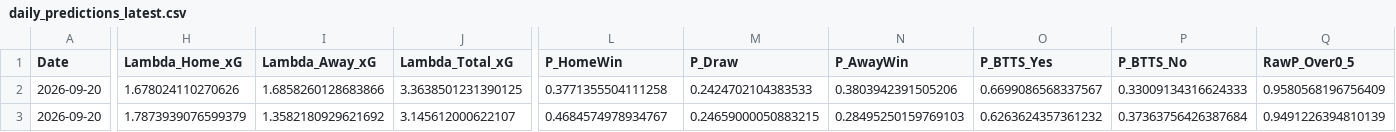
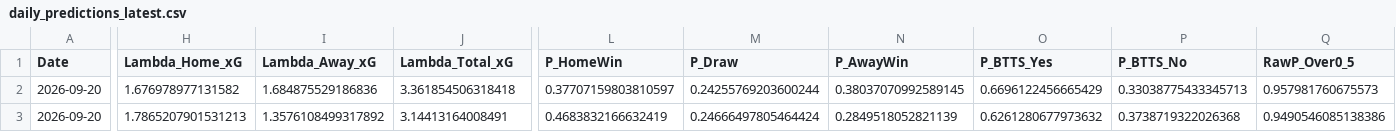
Before and after one commit to mkcesc1988/epl-prediction-engine, a CSV file: data/processed/daily_predictions_latest.csv, drawn as a sheet; only a part is shown, gaps mark what is left out; the diff covers the shown part only; the diff names each change by its address in the sheet, - before the commit and + after, or states it on an @@ line.

```diff
--- a/data/processed/daily_predictions_latest.csv
+++ b/data/processed/daily_predictions_latest.csv
-H2 (Lambda_Home_xG): 1.678024110270626
+H2 (Lambda_Home_xG): 1.676978977131582
-I2 (Lambda_Away_xG): 1.6858260128683866
+I2 (Lambda_Away_xG): 1.684875529186836
-J2 (Lambda_Total_xG): 3.3638501231390125
+J2 (Lambda_Total_xG): 3.361854506318418
-L2 (P_HomeWin): 0.3771355504111258
+L2 (P_HomeWin): 0.37707159803810597
-M2 (P_Draw): 0.2424702104383533
+M2 (P_Draw): 0.24255769203600244
-N2 (P_AwayWin): 0.3803942391505206
+N2 (P_AwayWin): 0.38037070992589145
-O2 (P_BTTS_Yes): 0.6699086568337567
+O2 (P_BTTS_Yes): 0.6696122456665429
-P2 (P_BTTS_No): 0.33009134316624333
+P2 (P_BTTS_No): 0.33038775433345713
-Q2 (RawP_Over0_5): 0.9580568196756409
+Q2 (RawP_Over0_5): 0.957981760675573
-H3 (Lambda_Home_xG): 1.7873939076599379
+H3 (Lambda_Home_xG): 1.7865207901531213
-I3 (Lambda_Away_xG): 1.3582180929621692
+I3 (Lambda_Away_xG): 1.3576108499317892
-J3 (Lambda_Total_xG): 3.145612000622107
+J3 (Lambda_Total_xG): 3.14413164008491
-L3 (P_HomeWin): 0.4684574978934767
+L3 (P_HomeWin): 0.4683832166632419
-M3 (P_Draw): 0.24659000050883215
+M3 (P_Draw): 0.24666497805464424
-N3 (P_AwayWin): 0.28495250159769103
+N3 (P_AwayWin): 0.2849518052821139
-O3 (P_BTTS_Yes): 0.6263624357361232
+O3 (P_BTTS_Yes): 0.6261280677973632
-P3 (P_BTTS_No): 0.37363756426387684
+P3 (P_BTTS_No): 0.3738719322026368
-Q3 (RawP_Over0_5): 0.9491226394810139
+Q3 (RawP_Over0_5): 0.9490546085138386
```
Also changed, not shown: 66 edited cells elsewhere in this file, data/history/market_comparison_history.csv, data/history/prediction_history.csv, 8 other files.
